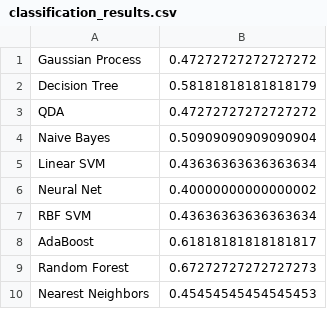
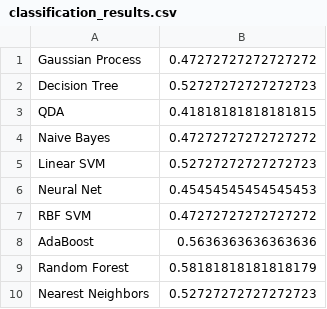
Before and after one commit to ongxuanhong/data-science-works, a CSV file: sma2017/data/classification_results.csv, drawn as a sheet.

```diff
--- a/sma2017/data/classification_results.csv
+++ b/sma2017/data/classification_results.csv
@@ -1,10 +1,10 @@
 Gaussian Process,0.47272727272727272
-Decision Tree,0.58181818181818179
-QDA,0.47272727272727272
-Naive Bayes,0.50909090909090904
-Linear SVM,0.43636363636363634
-Neural Net,0.40000000000000002
-RBF SVM,0.43636363636363634
-AdaBoost,0.61818181818181817
-Random Forest,0.67272727272727273
-Nearest Neighbors,0.45454545454545453
+Decision Tree,0.52727272727272723
+QDA,0.41818181818181815
+Naive Bayes,0.47272727272727272
+Linear SVM,0.52727272727272723
+Neural Net,0.45454545454545453
+RBF SVM,0.47272727272727272
+AdaBoost,0.5636363636363636
+Random Forest,0.58181818181818179
+Nearest Neighbors,0.52727272727272723
```
Also changed, not shown: sma2017/data/classification_pcf_results.csv, 12 other files.
